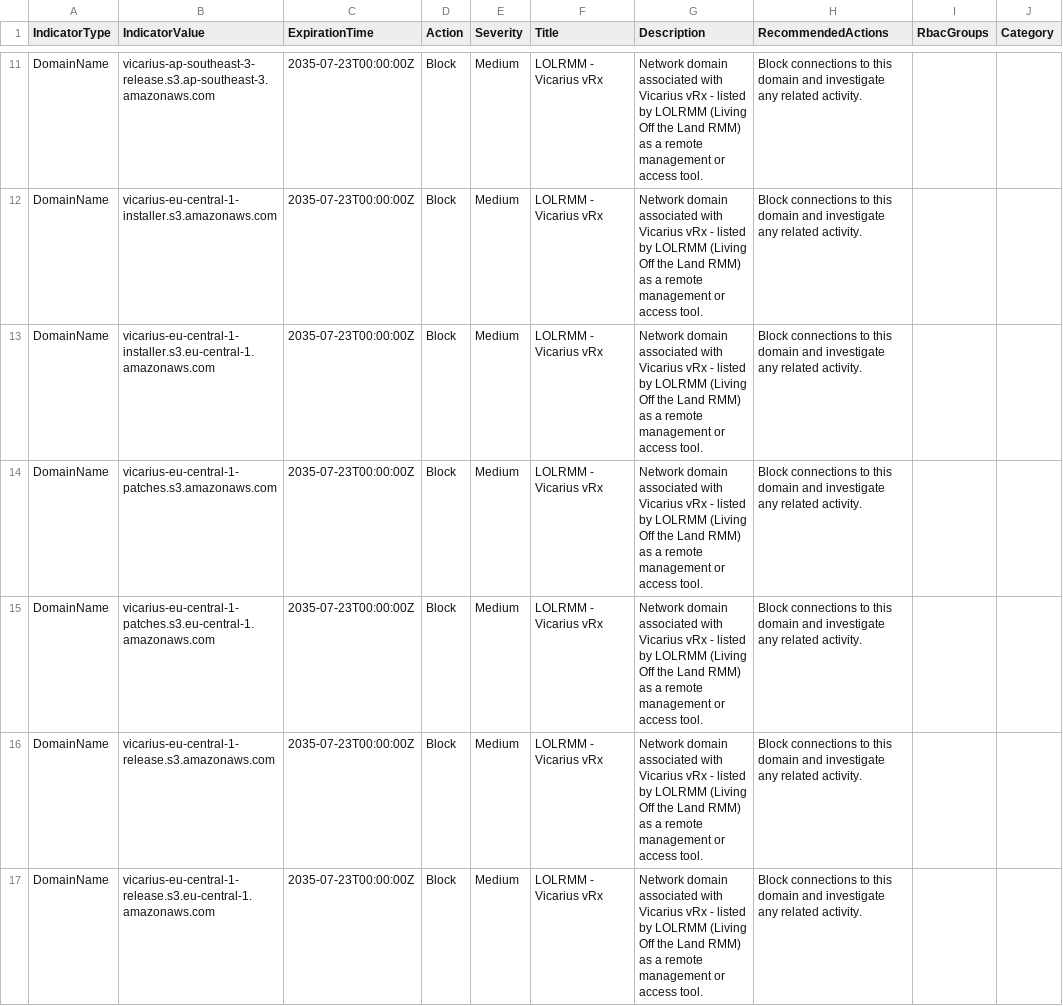
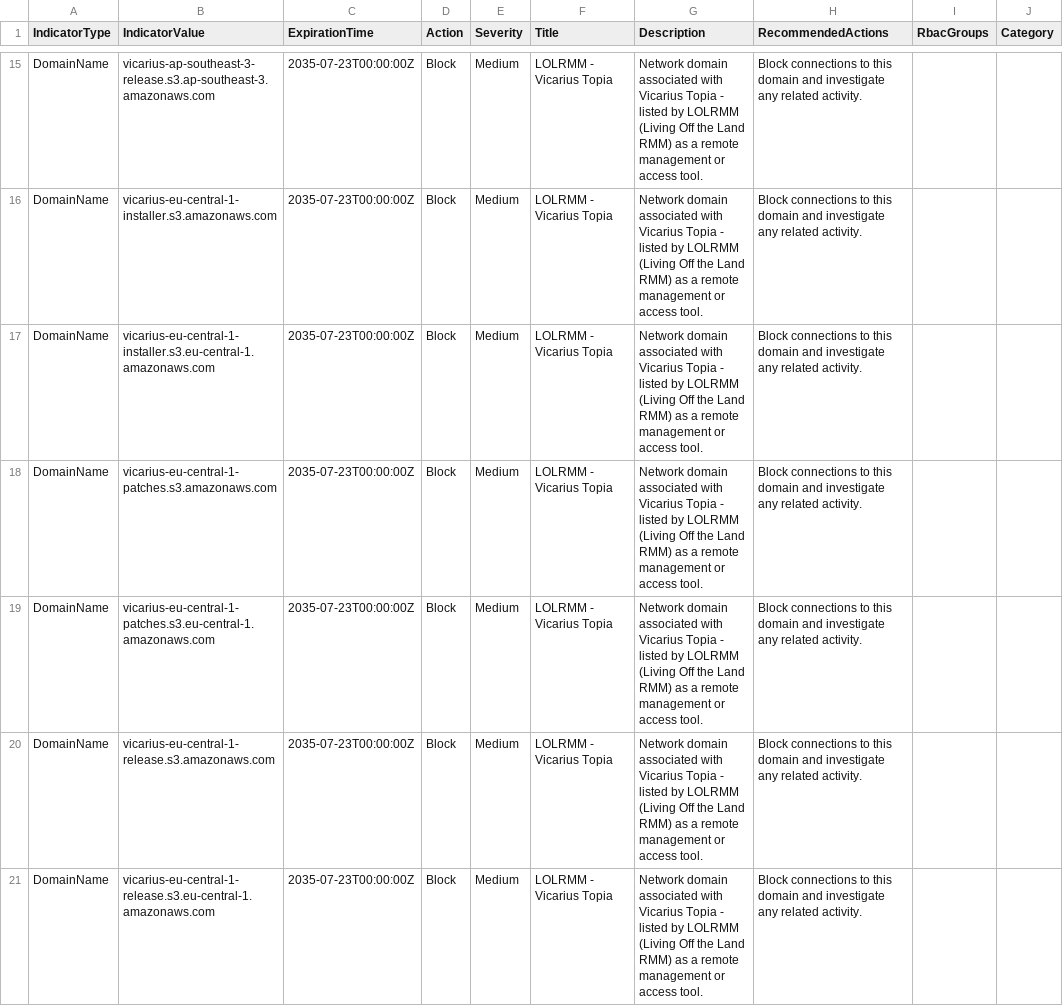
Before and after one commit to Lewis-Barry/RMM-Blocker, a CSV file: IOC/Defender_IOC_LOLRMM_Domains_Part2.csv, drawn as a sheet; only a part is shown, gaps mark what is left out; addresses are those after the commit; the diff covers the shown part only; the diff names each change by its address in the sheet, - before the commit and + after, or states it on an @@ line.

```diff
--- a/IOC/Defender_IOC_LOLRMM_Domains_Part2.csv
+++ b/IOC/Defender_IOC_LOLRMM_Domains_Part2.csv
-F15:F21 (Title): LOLRMM - Vicarius vRx
+F15:F21 (Title): LOLRMM - Vicarius Topia
-G15:G21 (Description): …with Vicarius vRx - listed…
+G15:G21 (Description): …with Vicarius Topia - listed…
```
Also changed, not shown: 4 added rows, 4 removed rows and 86 edited cells elsewhere in this file, IOC/Defender_IOC_LOLRMM_Domains_Part1.csv, IOC/Defender_IOC_LOLRMM_IPs.csv, 10 other files.
